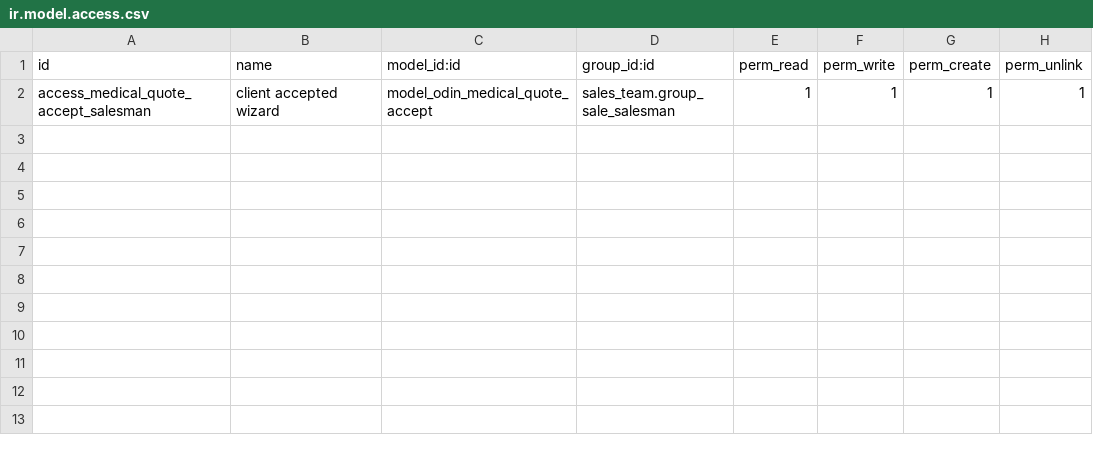
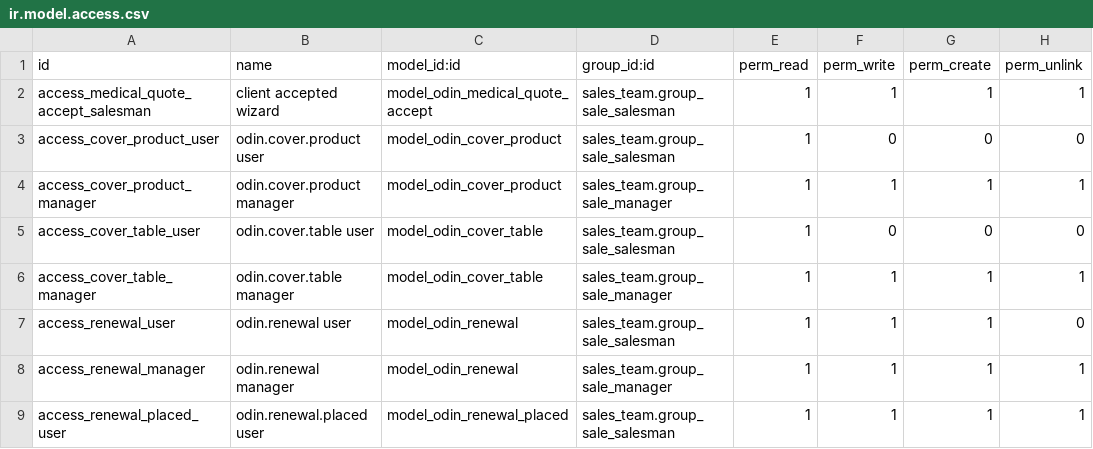
Before and after one commit to fleetapps/odoo-apps, a CSV file: odin_medical_quote/security/ir.model.access.csv, drawn as a sheet.

```diff
--- a/odin_medical_quote/security/ir.model.access.csv
+++ b/odin_medical_quote/security/ir.model.access.csv
@@ -2 +2,8 @@ id,name,model_id:id,group_id:id,perm_read,perm_write,perm_create,perm_unlink
 access_medical_quote_accept_salesman,client accepted wizard,model_odin_medical_quote_accept,sales_team.group_sale_salesman,1,1,1,1
+access_cover_product_user,odin.cover.product user,model_odin_cover_product,sales_team.group_sale_salesman,1,0,0,0
+access_cover_product_manager,odin.cover.product manager,model_odin_cover_product,sales_team.group_sale_manager,1,1,1,1
+access_cover_table_user,odin.cover.table user,model_odin_cover_table,sales_team.group_sale_salesman,1,0,0,0
+access_cover_table_manager,odin.cover.table manager,model_odin_cover_table,sales_team.group_sale_manager,1,1,1,1
+access_renewal_user,odin.renewal user,model_odin_renewal,sales_team.group_sale_salesman,1,1,1,0
+access_renewal_manager,odin.renewal manager,model_odin_renewal,sales_team.group_sale_manager,1,1,1,1
+access_renewal_placed_user,odin.renewal.placed user,model_odin_renewal_placed,sales_team.group_sale_salesman,1,1,1,1
```
Also changed, not shown: 52 other files.
